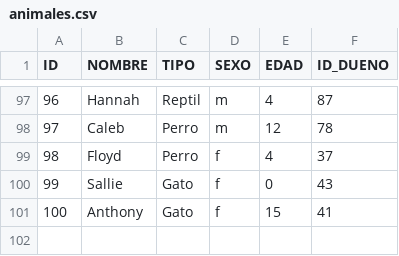
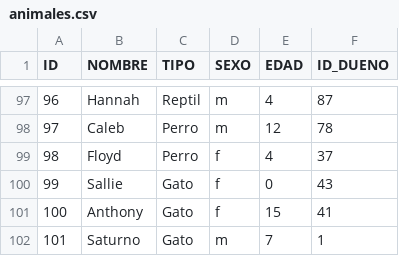
Before and after one commit to KevinTicona/tp_laboratorio_1-1, a CSV file: TP-4/linkedlist_cascara_v8/linkedlist_cascara_v8/src/animales.csv, drawn as a sheet; only a part is shown, gaps mark what is left out; the diff names each change by its address in the sheet, - before the commit and + after, or states it on an @@ line.

```diff
--- a/TP-4/linkedlist_cascara_v8/linkedlist_cascara_v8/src/animales.csv
+++ b/TP-4/linkedlist_cascara_v8/linkedlist_cascara_v8/src/animales.csv
+row 102: 101 | Saturno | Gato | m | 7 | 1
```
Also changed, not shown: 12 other files.
